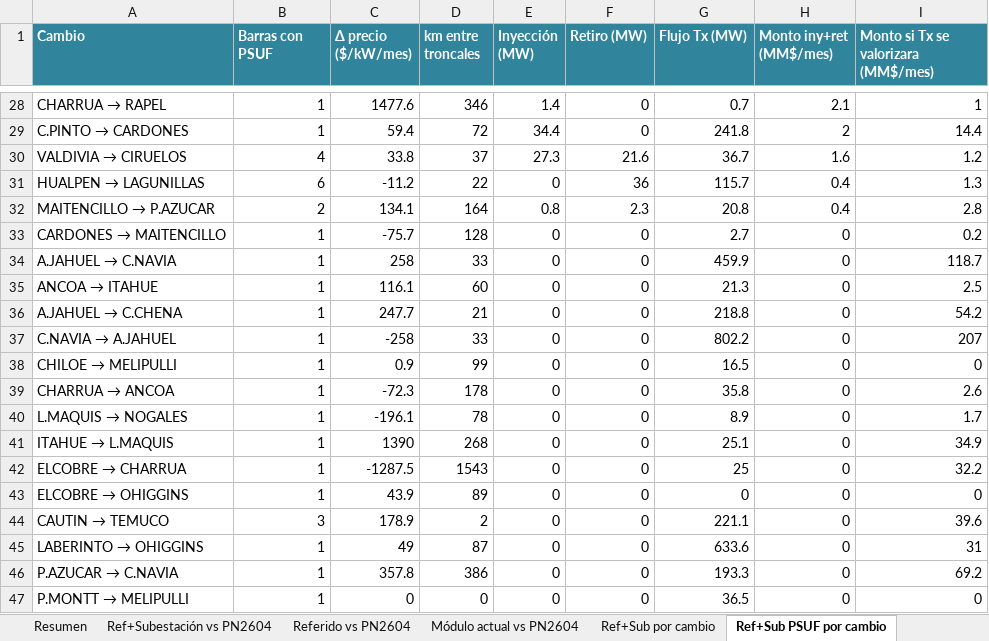
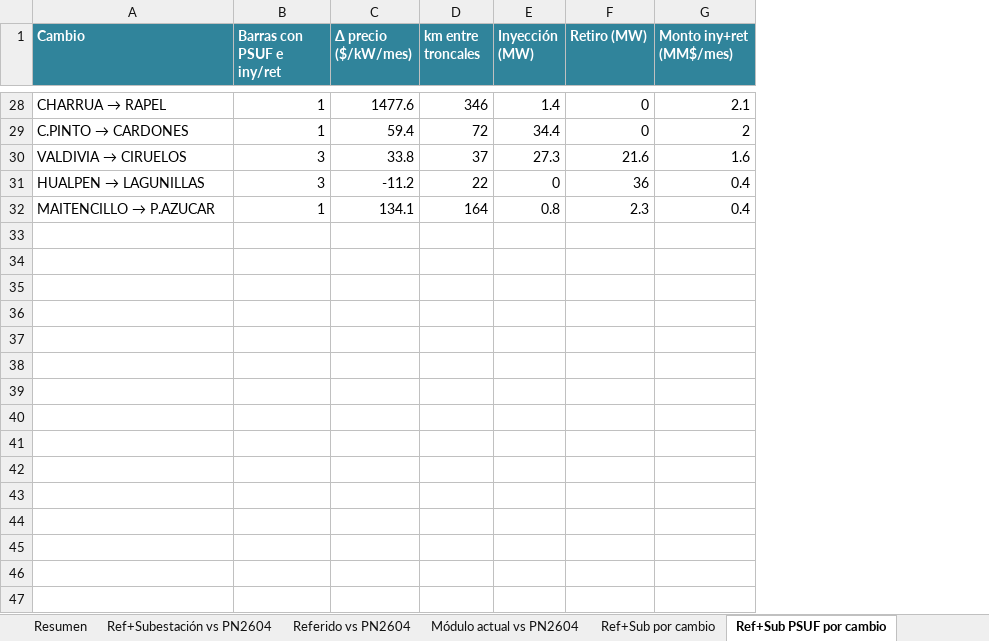
Before and after one commit to AlonsoFU/Minimo-Camino-Electrico---Balance-de-Potencia, an Excel workbook: docs/precio_por_barra_criterios.xlsx, sheet Ref+Sub PSUF por cambio, drawn as a sheet; only a part is shown, gaps mark what is left out; values as stored, in another font and other column widths than the file's, no borders; the diff covers the shown part only; the diff names each change by its address in the sheet, - before the commit and + after, or states it on an @@ line.

```diff
--- a/docs/precio_por_barra_criterios.xlsx (sheet Ref+Sub PSUF por cambio)
+++ b/docs/precio_por_barra_criterios.xlsx (sheet Ref+Sub PSUF por cambio)
-column G (Flujo Tx (MW)), rows 28-32: 0.7 | 241.8 | 36.7 | 115.7 | 20.8
-column I, row 1: Monto si Tx se valorizara (MM$/mes); rows 28-32: 1 | 14.4 | 1.2 | 1.3 | 2.8
-B1: Barras con PSUF
+B1: Barras con PSUF e iny/ret
-B30 (Barras con PSUF e iny/ret): 4
+B30 (Barras con PSUF e iny/ret): 3
-B31 (Barras con PSUF e iny/ret): 6
+B31 (Barras con PSUF e iny/ret): 3
-B32 (Barras con PSUF e iny/ret): 2
+B32 (Barras con PSUF e iny/ret): 1
-row 33: CARDONES → MAITENCILLO | 1 | -75.7 | 128 | 0 | 0 | 2.7 | 0 | 0.2
-row 34: A.JAHUEL → C.NAVIA | 1 | 258 | 33 | 0 | 0 | 459.9 | 0 | 118.7
-row 35: ANCOA → ITAHUE | 1 | 116.1 | 60 | 0 | 0 | 21.3 | 0 | 2.5
-row 36: A.JAHUEL → C.CHENA | 1 | 247.7 | 21 | 0 | 0 | 218.8 | 0 | 54.2
-row 37: C.NAVIA → A.JAHUEL | 1 | -258 | 33 | 0 | 0 | 802.2 | 0 | 207
-row 38: CHILOE → MELIPULLI | 1 | 0.9 | 99 | 0 | 0 | 16.5 | 0 | 0
-row 39: CHARRUA → ANCOA | 1 | -72.3 | 178 | 0 | 0 | 35.8 | 0 | 2.6
-row 40: L.MAQUIS → NOGALES | 1 | -196.1 | 78 | 0 | 0 | 8.9 | 0 | 1.7
-row 41: ITAHUE → L.MAQUIS | 1 | 1390 | 268 | 0 | 0 | 25.1 | 0 | 34.9
-row 42: ELCOBRE → CHARRUA | 1 | -1287.5 | 1543 | 0 | 0 | 25 | 0 | 32.2
-row 43: ELCOBRE → OHIGGINS | 1 | 43.9 | 89 | 0 | 0 | 0 | 0 | 0
-row 44: CAUTIN → TEMUCO | 3 | 178.9 | 2 | 0 | 0 | 221.1 | 0 | 39.6
-row 45: LABERINTO → OHIGGINS | 1 | 49 | 87 | 0 | 0 | 633.6 | 0 | 31
-row 46: P.AZUCAR → C.NAVIA | 1 | 357.8 | 386 | 0 | 0 | 193.3 | 0 | 69.2
-row 47: P.MONTT → MELIPULLI | 1 | 0 | 0 | 0 | 0 | 36.5 | 0 | 0
```
Also changed, not shown: 18 edited cells elsewhere in this sheet, sheet Ref+Sub PSUF detalle, 1 other file.
